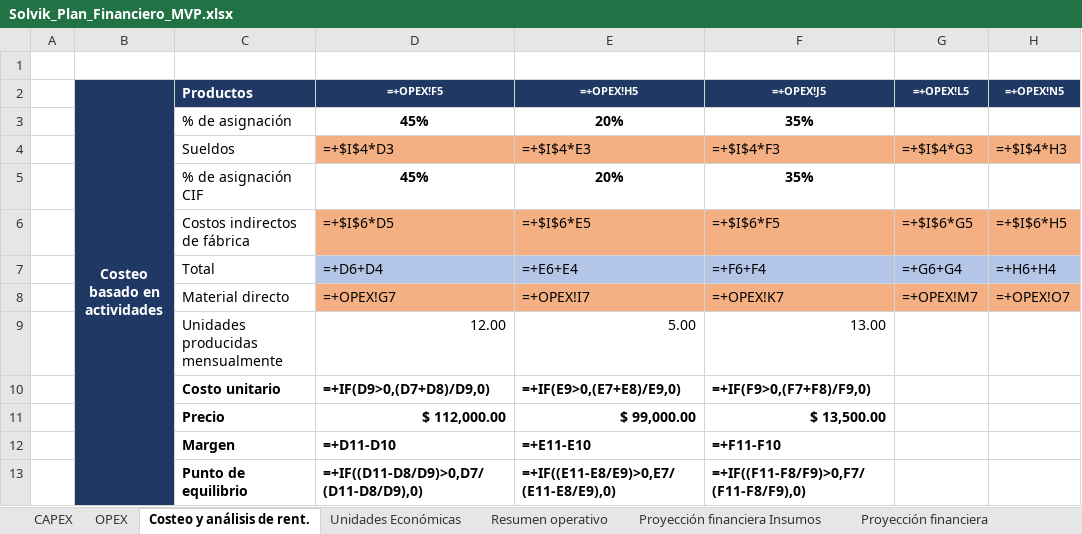
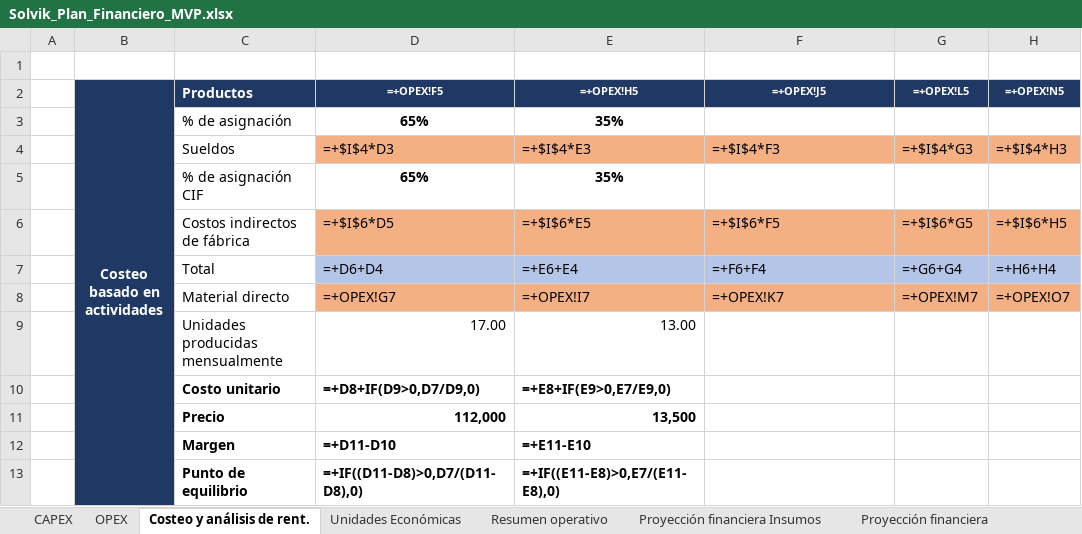
Before and after one commit to neronapier/Solvik, an Excel workbook: Solvik_Plan_Financiero_MVP.xlsx, sheet Costeo y análisis de rent., drawn as a sheet; only a part is shown; values as stored, in another font and other column widths than the file's, no borders; formulas without a stored value are shown as written; the diff names each change by its address in the sheet, - before the commit and + after, or states it on an @@ line.

```diff
--- a/Solvik_Plan_Financiero_MVP.xlsx (sheet Costeo y análisis de rent.)
+++ b/Solvik_Plan_Financiero_MVP.xlsx (sheet Costeo y análisis de rent.)
-D3 (=+OPEX!F5): 45%
+D3 (=+OPEX!F5): 65%
-E3 (=+OPEX!H5): 20%
+E3 (=+OPEX!H5): 35%
-F3 (=+OPEX!J5): 35%
+F3 (=+OPEX!J5): (empty)
-D5 (=+OPEX!F5): 45%
+D5 (=+OPEX!F5): 65%
-E5 (=+OPEX!H5): 20%
+E5 (=+OPEX!H5): 35%
-F5 (=+OPEX!J5): 35%
+F5 (=+OPEX!J5): (empty)
-D9 (=+OPEX!F5): 12.00
+D9 (=+OPEX!F5): 17.00
-E9 (=+OPEX!H5): 5.00
+E9 (=+OPEX!H5): 13.00
-F9 (=+OPEX!J5): 13.00
+F9 (=+OPEX!J5): (empty)
-D10 (=+OPEX!F5): =+IF(D9>0,(D7+D8)/D9,0)
+D10 (=+OPEX!F5): =+D8+IF(D9>0,D7/D9,0)
-E10 (=+OPEX!H5): =+IF(E9>0,(E7+E8)/E9,0)
+E10 (=+OPEX!H5): =+E8+IF(E9>0,E7/E9,0)
-F10 (=+OPEX!J5): =+IF(F9>0,(F7+F8)/F9,0)
+F10 (=+OPEX!J5): (empty)
-D11 (=+OPEX!F5): $ 112,000.00
+D11 (=+OPEX!F5): 112,000
-E11 (=+OPEX!H5): $ 99,000.00
+E11 (=+OPEX!H5): 13,500
-F11 (=+OPEX!J5): $ 13,500.00
+F11 (=+OPEX!J5): (empty)
-F12 (=+OPEX!J5): =+F11-F10
+F12 (=+OPEX!J5): (empty)
-D13 (=+OPEX!F5): =+IF((D11-D8/D9)>0,D7/(D11-D8/D9),0)
+D13 (=+OPEX!F5): =+IF((D11-D8)>0,D7/(D11-D8),0)
-E13 (=+OPEX!H5): =+IF((E11-E8/E9)>0,E7/(E11-E8/E9),0)
+E13 (=+OPEX!H5): =+IF((E11-E8)>0,E7/(E11-E8),0)
-F13 (=+OPEX!J5): =+IF((F11-F8/F9)>0,F7/(F11-F8/F9),0)
+F13 (=+OPEX!J5): (empty)
```
Also changed, not shown: sheet CAPEX, sheet OPEX, sheet Unidades Económicas, sheet Resumen operativo, sheet Proyección financiera, 1 other file.
